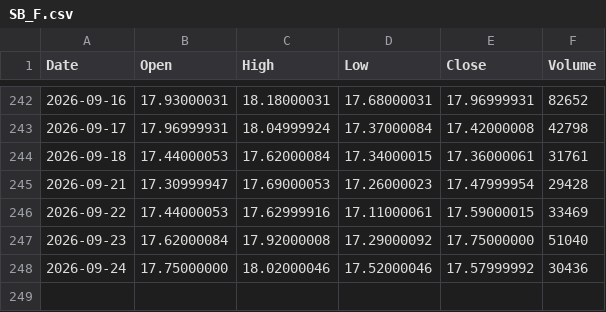
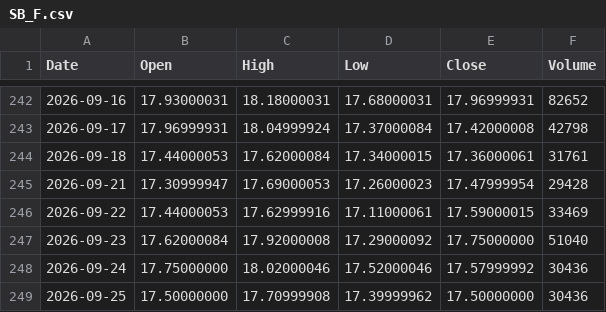
Before and after one commit to originaonxi/nse-value-lens, a CSV file: data/global_prices/SB_F.csv, drawn as a sheet; only a part is shown, gaps mark what is left out; the diff names each change by its address in the sheet, - before the commit and + after, or states it on an @@ line.

```diff
--- a/data/global_prices/SB_F.csv
+++ b/data/global_prices/SB_F.csv
+row 249: 2026-09-25 | 17.50000000 | 17.70999908 | 17.39999962 | 17.50000000 | 30436
```
Also changed, not shown: data/global_prices/BZ_F.csv, data/global_prices/CC_F.csv, 11 other files.
